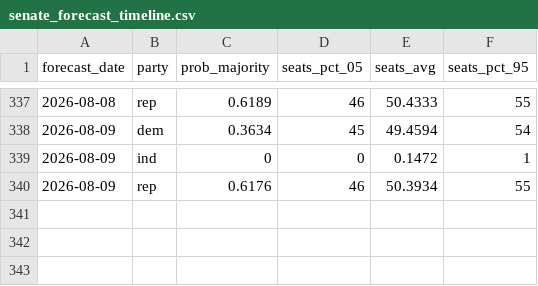
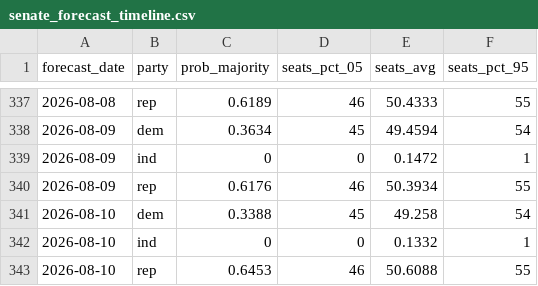
Before and after one commit to thisismactan/US-2026, a CSV file: output/senate_forecast_timeline.csv, drawn as a sheet; only a part is shown, gaps mark what is left out.

```diff
--- a/output/senate_forecast_timeline.csv
+++ b/output/senate_forecast_timeline.csv
@@ -340 +340,4 @@ forecast_date,party,prob_majority,seats_pct_05,seats_avg,seats_pct_95
 2026-08-09,rep,0.6176,46,50.3934,55
+2026-08-10,dem,0.3388,45,49.258,54
+2026-08-10,ind,0,0,0.1332,1
+2026-08-10,rep,0.6453,46,50.6088,55
```
Also changed, not shown: output/generic_ballot_margin_averages_2026_smoothed.csv, output/house_district_impact.csv, 9 other files.
